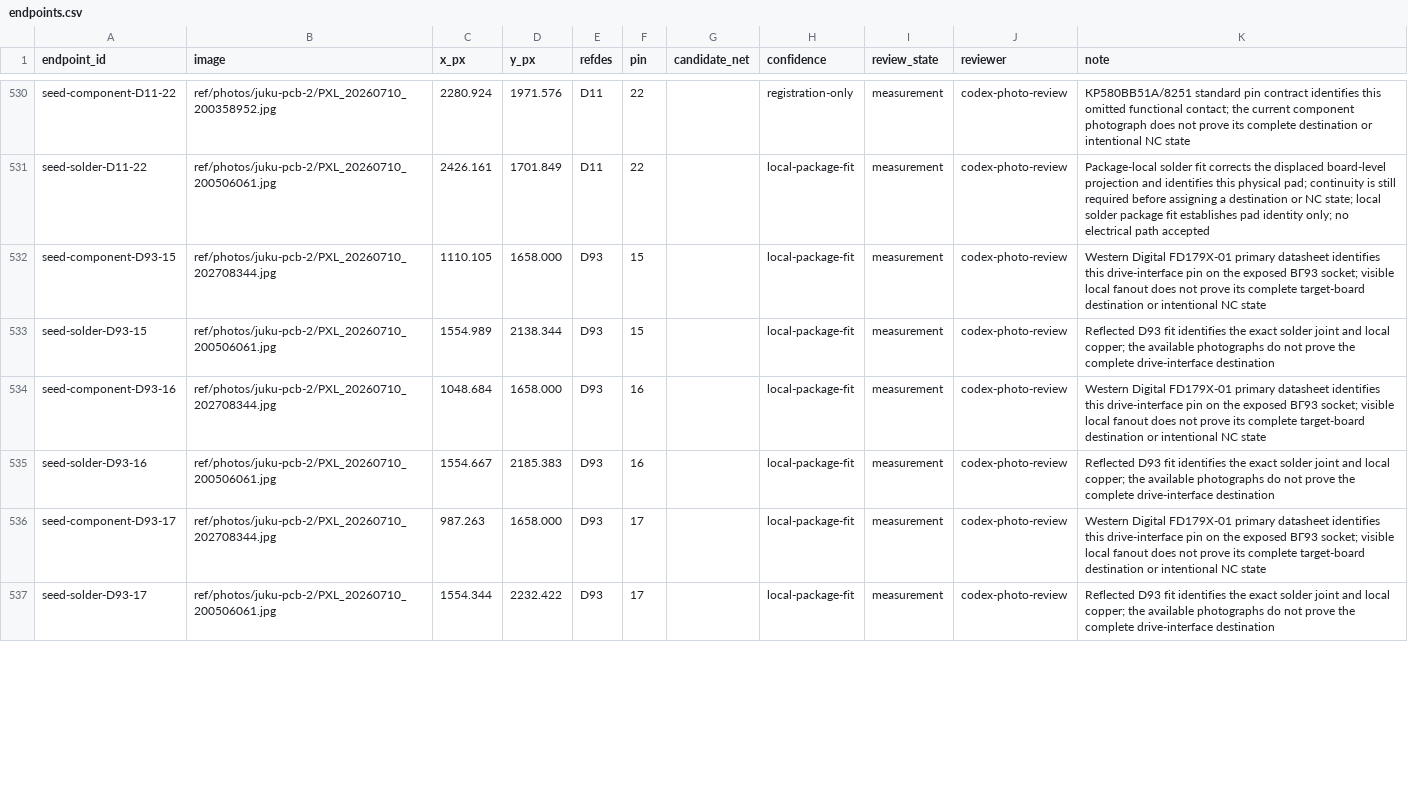
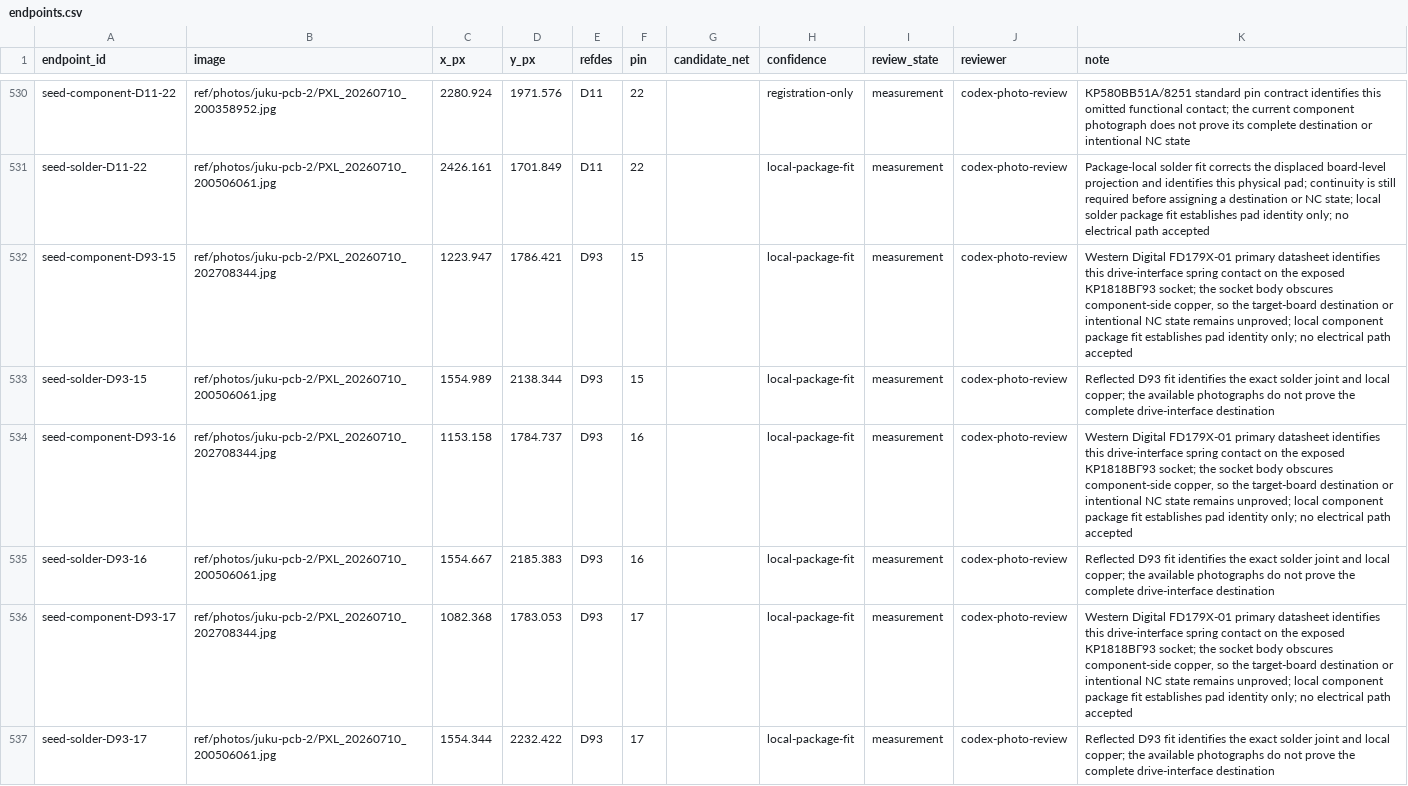
Before and after one commit to ddanila/8080-cosim, a CSV file: ref/photos/juku-pcb-2/endpoints.csv, drawn as a sheet; only a part is shown, gaps mark what is left out; the diff covers the shown part only.

Commit message:
Correct physical D93 socket registration

```diff
--- a/ref/photos/juku-pcb-2/endpoints.csv
+++ b/ref/photos/juku-pcb-2/endpoints.csv
@@ -531,7 +531,7 @@ seed-component-D11-22,ref/photos/juku-pcb-2/PXL_20260710_200358952.jpg,2280.924,
 seed-solder-D11-22,ref/photos/juku-pcb-2/PXL_20260710_200506061.jpg,2426.161,1701.849,D11,22,,local-package-fit,measurement,codex-photo-review,Package-local solder fit corrects the displaced board-level projection and identifies this physical pad; continuity is still required before assigning a destination or NC state; local solder package fit establishes pad identity only; no electrical path accepted
-seed-component-D93-15,ref/photos/juku-pcb-2/PXL_20260710_202708344.jpg,1110.105,1658.000,D93,15,,local-package-fit,measurement,codex-photo-review,Western Digital FD179X-01 primary datasheet identifies this drive-interface pin on the exposed ВГ93 socket; visible local fanout does not prove its complete target-board destination or intentional NC state
+seed-component-D93-15,ref/photos/juku-pcb-2/PXL_20260710_202708344.jpg,1223.947,1786.421,D93,15,,local-package-fit,measurement,codex-photo-review,"Western Digital FD179X-01 primary datasheet identifies this drive-interface spring contact on the exposed КР1818ВГ93 socket; the socket body obscures component-side copper, so the target-board destination or intentional NC state remains unproved; local component package fit establishes pad identity only; no electrical path accepted"
 seed-solder-D93-15,ref/photos/juku-pcb-2/PXL_20260710_200506061.jpg,1554.989,2138.344,D93,15,,local-package-fit,measurement,codex-photo-review,Reflected D93 fit identifies the exact solder joint and local copper; the available photographs do not prove the complete drive-interface destination
-seed-component-D93-16,ref/photos/juku-pcb-2/PXL_20260710_202708344.jpg,1048.684,1658.000,D93,16,,local-package-fit,measurement,codex-photo-review,Western Digital FD179X-01 primary datasheet identifies this drive-interface pin on the exposed ВГ93 socket; visible local fanout does not prove its complete target-board destination or intentional NC state
+seed-component-D93-16,ref/photos/juku-pcb-2/PXL_20260710_202708344.jpg,1153.158,1784.737,D93,16,,local-package-fit,measurement,codex-photo-review,"Western Digital FD179X-01 primary datasheet identifies this drive-interface spring contact on the exposed КР1818ВГ93 socket; the socket body obscures component-side copper, so the target-board destination or intentional NC state remains unproved; local component package fit establishes pad identity only; no electrical path accepted"
 seed-solder-D93-16,ref/photos/juku-pcb-2/PXL_20260710_200506061.jpg,1554.667,2185.383,D93,16,,local-package-fit,measurement,codex-photo-review,Reflected D93 fit identifies the exact solder joint and local copper; the available photographs do not prove the complete drive-interface destination
-seed-component-D93-17,ref/photos/juku-pcb-2/PXL_20260710_202708344.jpg,987.263,1658.000,D93,17,,local-package-fit,measurement,codex-photo-review,Western Digital FD179X-01 primary datasheet identifies this drive-interface pin on the exposed ВГ93 socket; visible local fanout does not prove its complete target-board destination or intentional NC state
+seed-component-D93-17,ref/photos/juku-pcb-2/PXL_20260710_202708344.jpg,1082.368,1783.053,D93,17,,local-package-fit,measurement,codex-photo-review,"Western Digital FD179X-01 primary datasheet identifies this drive-interface spring contact on the exposed КР1818ВГ93 socket; the socket body obscures component-side copper, so the target-board destination or intentional NC state remains unproved; local component package fit establishes pad identity only; no electrical path accepted"
 seed-solder-D93-17,ref/photos/juku-pcb-2/PXL_20260710_200506061.jpg,1554.344,2232.422,D93,17,,local-package-fit,measurement,codex-photo-review,Reflected D93 fit identifies the exact solder joint and local copper; the available photographs do not prove the complete drive-interface destination
```
Also changed, not shown: 54 edited cells elsewhere in this file, 6 other files.
